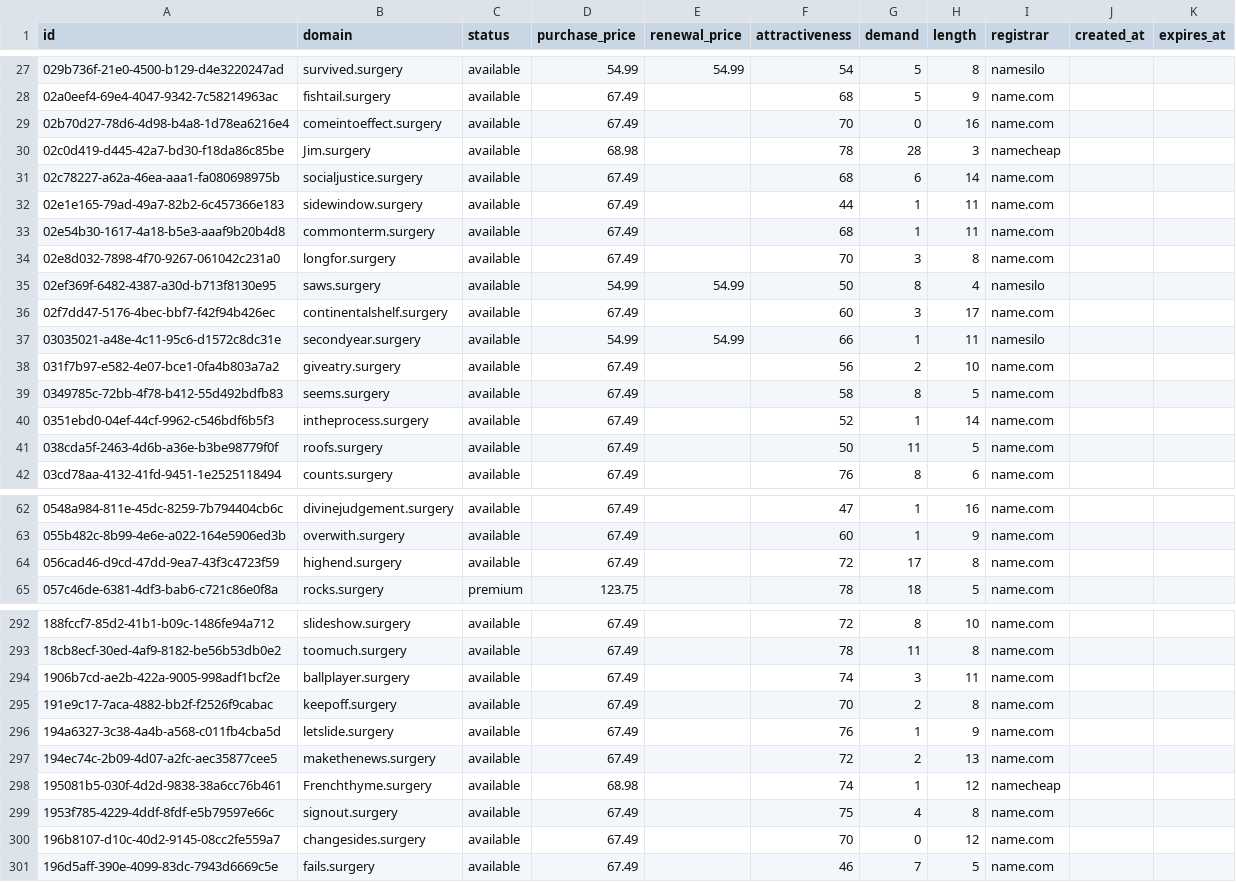
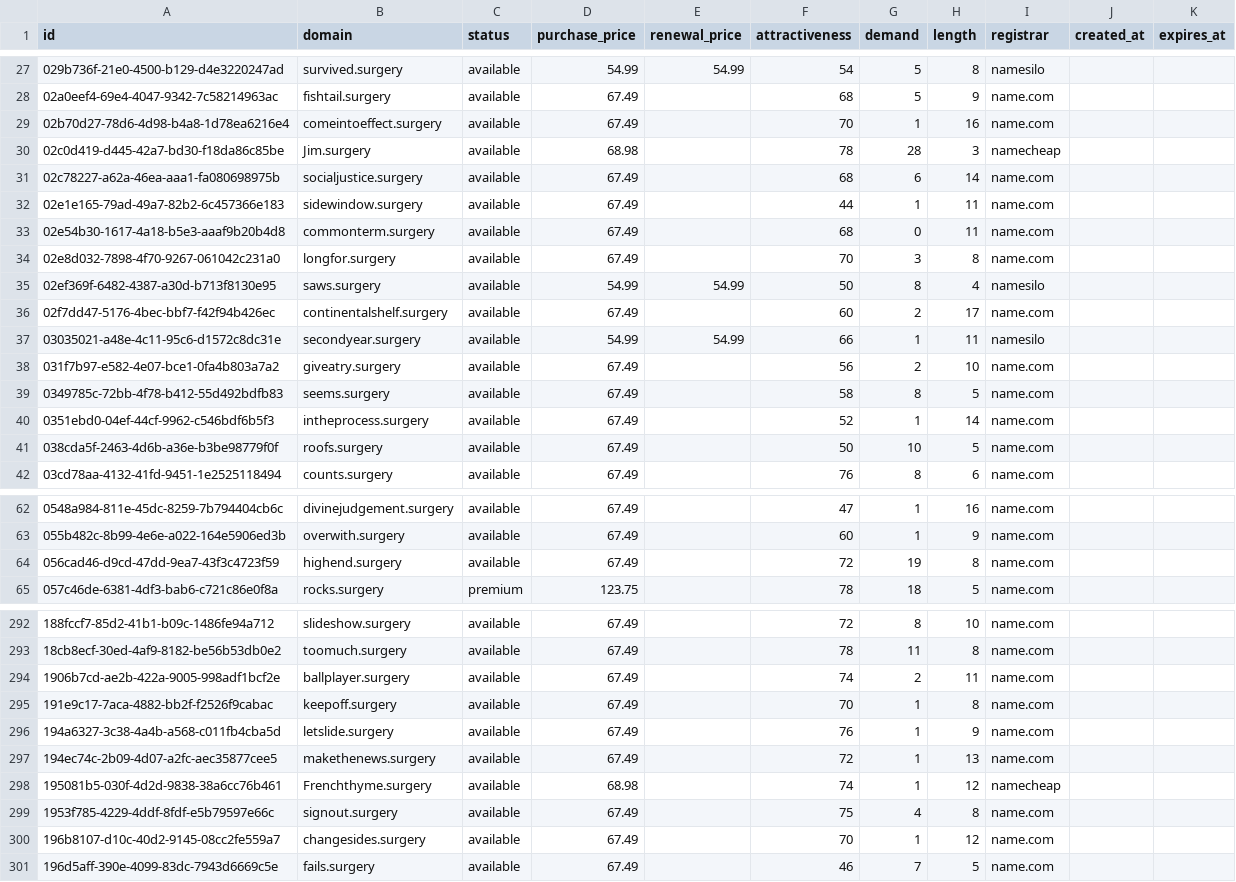
Before and after one commit to UniqueDomains/surgery-oneword-domains, a CSV file: surgery.csv, drawn as a sheet; only a part is shown, gaps mark what is left out; the diff covers the shown part only.

Commit message:
Domains update

```diff
--- a/surgery.csv
+++ b/surgery.csv
@@ -28,3 +28,3 @@ id,domain,status,purchase_price,renewal_price,attractiveness,demand,length,regis
 02a0eef4-69e4-4047-9342-7c58214963ac,fishtail.surgery,available,67.49,,68,5,9,name.com,,
-02b70d27-78d6-4d98-b4a8-1d78ea6216e4,comeintoeffect.surgery,available,67.49,,70,0,16,name.com,,
+02b70d27-78d6-4d98-b4a8-1d78ea6216e4,comeintoeffect.surgery,available,67.49,,70,1,16,name.com,,
 02c0d419-d445-42a7-bd30-f18da86c85be,Jim.surgery,available,68.98,,78,28,3,namecheap,,
@@ -32,6 +32,6 @@ id,domain,status,purchase_price,renewal_price,attractiveness,demand,length,regis
 02e1e165-79ad-49a7-82b2-6c457366e183,sidewindow.surgery,available,67.49,,44,1,11,name.com,,
-02e54b30-1617-4a18-b5e3-aaaf9b20b4d8,commonterm.surgery,available,67.49,,68,1,11,name.com,,
+02e54b30-1617-4a18-b5e3-aaaf9b20b4d8,commonterm.surgery,available,67.49,,68,0,11,name.com,,
 02e8d032-7898-4f70-9267-061042c231a0,longfor.surgery,available,67.49,,70,3,8,name.com,,
 02ef369f-6482-4387-a30d-b713f8130e95,saws.surgery,available,54.99,54.99,50,8,4,namesilo,,
-02f7dd47-5176-4bec-bbf7-f42f94b426ec,continentalshelf.surgery,available,67.49,,60,3,17,name.com,,
+02f7dd47-5176-4bec-bbf7-f42f94b426ec,continentalshelf.surgery,available,67.49,,60,2,17,name.com,,
 03035021-a48e-4c11-95c6-d1572c8dc31e,secondyear.surgery,available,54.99,54.99,66,1,11,namesilo,,
@@ -40,3 +40,3 @@ id,domain,status,purchase_price,renewal_price,attractiveness,demand,length,regis
 0351ebd0-04ef-44cf-9962-c546bdf6b5f3,intheprocess.surgery,available,67.49,,52,1,14,name.com,,
-038cda5f-2463-4d6b-a36e-b3be98779f0f,roofs.surgery,available,67.49,,50,11,5,name.com,,
+038cda5f-2463-4d6b-a36e-b3be98779f0f,roofs.surgery,available,67.49,,50,10,5,name.com,,
 03cd78aa-4132-41fd-9451-1e2525118494,counts.surgery,available,67.49,,76,8,6,name.com,,
@@ -63,3 +63,3 @@ id,domain,status,purchase_price,renewal_price,attractiveness,demand,length,regis
 055b482c-8b99-4e6e-a022-164e5906ed3b,overwith.surgery,available,67.49,,60,1,9,name.com,,
-056cad46-d9cd-47dd-9ea7-43f3c4723f59,highend.surgery,available,67.49,,72,17,8,name.com,,
+056cad46-d9cd-47dd-9ea7-43f3c4723f59,highend.surgery,available,67.49,,72,19,8,name.com,,
 057c46de-6381-4df3-bab6-c721c86e0f8a,rocks.surgery,premium,123.75,,78,18,5,name.com,,
@@ -293,9 +293,9 @@ id,domain,status,purchase_price,renewal_price,attractiveness,demand,length,regis
 18cb8ecf-30ed-4af9-8182-be56b53db0e2,toomuch.surgery,available,67.49,,78,11,8,name.com,,
-1906b7cd-ae2b-422a-9005-998adf1bcf2e,ballplayer.surgery,available,67.49,,74,3,11,name.com,,
-191e9c17-7aca-4882-bb2f-f2526f9cabac,keepoff.surgery,available,67.49,,70,2,8,name.com,,
+1906b7cd-ae2b-422a-9005-998adf1bcf2e,ballplayer.surgery,available,67.49,,74,2,11,name.com,,
+191e9c17-7aca-4882-bb2f-f2526f9cabac,keepoff.surgery,available,67.49,,70,1,8,name.com,,
 194a6327-3c38-4a4b-a568-c011fb4cba5d,letslide.surgery,available,67.49,,76,1,9,name.com,,
-194ec74c-2b09-4d07-a2fc-aec35877cee5,makethenews.surgery,available,67.49,,72,2,13,name.com,,
+194ec74c-2b09-4d07-a2fc-aec35877cee5,makethenews.surgery,available,67.49,,72,1,13,name.com,,
 195081b5-030f-4d2d-9838-38a6cc76b461,Frenchthyme.surgery,available,68.98,,74,1,12,namecheap,,
 1953f785-4229-4ddf-8fdf-e5b79597e66c,signout.surgery,available,67.49,,75,4,8,name.com,,
-196b8107-d10c-40d2-9145-08cc2fe559a7,changesides.surgery,available,67.49,,70,0,12,name.com,,
+196b8107-d10c-40d2-9145-08cc2fe559a7,changesides.surgery,available,67.49,,70,1,12,name.com,,
 196d5aff-390e-4099-83dc-7943d6669c5e,fails.surgery,available,67.49,,46,7,5,name.com,,
```
Also changed, not shown: 63 edited cells elsewhere in this file, 4 other files.
